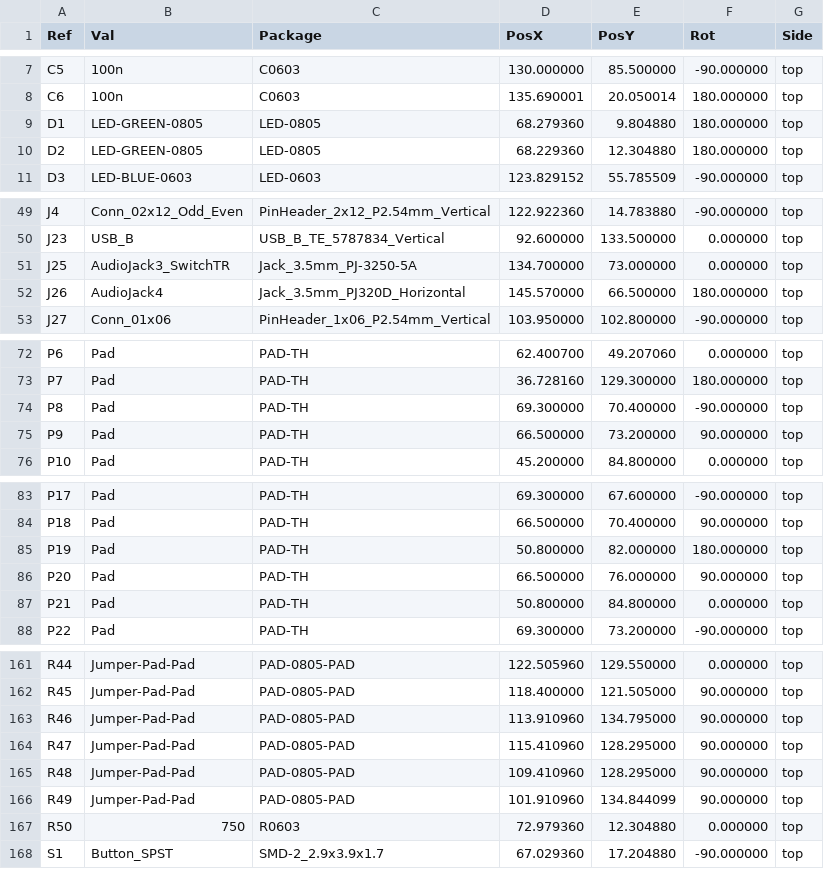
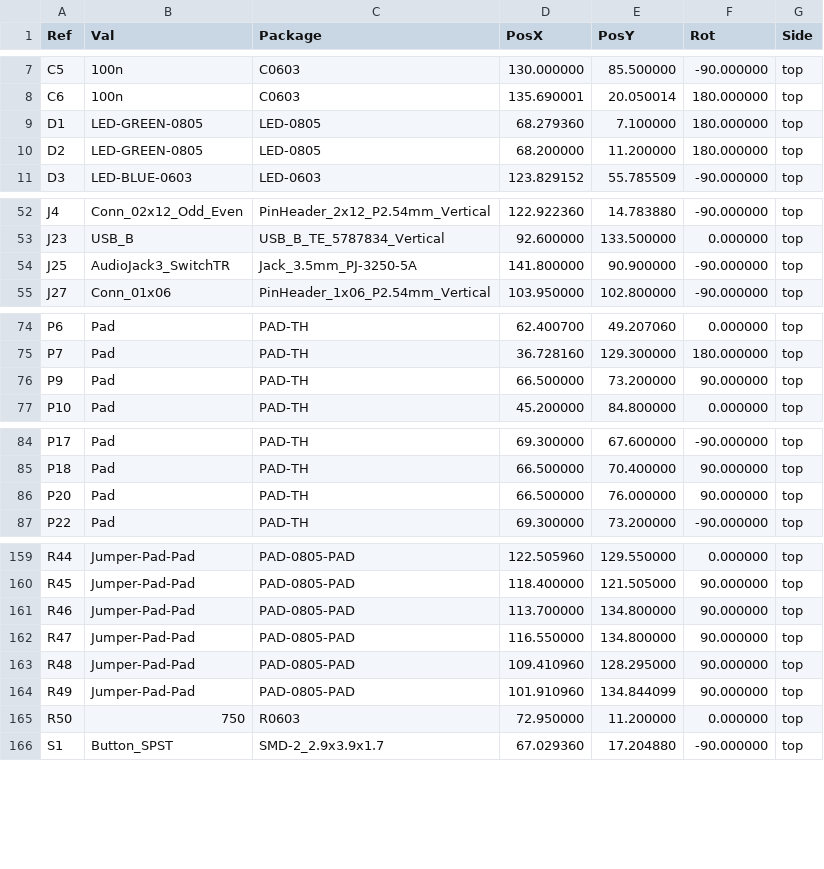
Before and after one commit to rusefi/hellen-miata-NA6, a CSV file: gerber/hellen64_miataNA6_94-all-pos.csv, drawn as a sheet; only a part is shown, gaps mark what is left out; the diff covers the shown part only.

```diff
--- a/gerber/hellen64_miataNA6_94-all-pos.csv
+++ b/gerber/hellen64_miataNA6_94-all-pos.csv
@@ -8,4 +8,4 @@ Ref,Val,Package,PosX,PosY,Rot,Side
 "C6","100n","C0603",135.690001,20.050014,180.000000,top
-"D1","LED-GREEN-0805","LED-0805",68.279360,9.804880,180.000000,top
-"D2","LED-GREEN-0805","LED-0805",68.229360,12.304880,180.000000,top
+"D1","LED-GREEN-0805","LED-0805",68.279360,7.100000,180.000000,top
+"D2","LED-GREEN-0805","LED-0805",68.200000,11.200000,180.000000,top
 "D3","LED-BLUE-0603","LED-0603",123.829152,55.785509,-90.000000,top
@@ -50,4 +53,3 @@ Ref,Val,Package,PosX,PosY,Rot,Side
 "J23","USB_B","USB_B_TE_5787834_Vertical",92.600000,133.500000,0.000000,top
-"J25","AudioJack3_SwitchTR","Jack_3.5mm_PJ-3250-5A",134.700000,73.000000,0.000000,top
-"J26","AudioJack4","Jack_3.5mm_PJ320D_Horizontal",145.570000,66.500000,180.000000,top
+"J25","AudioJack3_SwitchTR","Jack_3.5mm_PJ-3250-5A",141.800000,90.900000,-90.000000,top
 "J27","Conn_01x06","PinHeader_1x06_P2.54mm_Vertical",103.950000,102.800000,-90.000000,top
@@ -73,3 +75,2 @@ Ref,Val,Package,PosX,PosY,Rot,Side
 "P7","Pad","PAD-TH",36.728160,129.300000,180.000000,top
-"P8","Pad","PAD-TH",69.300000,70.400000,-90.000000,top
 "P9","Pad","PAD-TH",66.500000,73.200000,90.000000,top
@@ -84,5 +85,3 @@ Ref,Val,Package,PosX,PosY,Rot,Side
 "P18","Pad","PAD-TH",66.500000,70.400000,90.000000,top
-"P19","Pad","PAD-TH",50.800000,82.000000,180.000000,top
 "P20","Pad","PAD-TH",66.500000,76.000000,90.000000,top
-"P21","Pad","PAD-TH",50.800000,84.800000,0.000000,top
 "P22","Pad","PAD-TH",69.300000,73.200000,-90.000000,top
@@ -162,7 +160,7 @@ Ref,Val,Package,PosX,PosY,Rot,Side
 "R45","Jumper-Pad-Pad","PAD-0805-PAD",118.400000,121.505000,90.000000,top
-"R46","Jumper-Pad-Pad","PAD-0805-PAD",113.910960,134.795000,90.000000,top
-"R47","Jumper-Pad-Pad","PAD-0805-PAD",115.410960,128.295000,90.000000,top
+"R46","Jumper-Pad-Pad","PAD-0805-PAD",113.700000,134.800000,90.000000,top
+"R47","Jumper-Pad-Pad","PAD-0805-PAD",116.550000,134.800000,90.000000,top
 "R48","Jumper-Pad-Pad","PAD-0805-PAD",109.410960,128.295000,90.000000,top
 "R49","Jumper-Pad-Pad","PAD-0805-PAD",101.910960,134.844099,90.000000,top
-"R50","750","R0603",72.979360,12.304880,0.000000,top
+"R50","750","R0603",72.950000,11.200000,0.000000,top
 "S1","Button_SPST","SMD-2_2.9x3.9x1.7",67.029360,17.204880,-90.000000,top
```
Also changed, not shown: 5 added rows, 3 removed rows and 6 edited cells elsewhere in this file, boards/hellen64_miataNA6_94-b/board/hellen64_miataNA6_94-b-BOM.csv, boards/hellen64_miataNA6_94-b/board/hellen64_miataNA6_94-b-CPL.csv, 24 other files.
